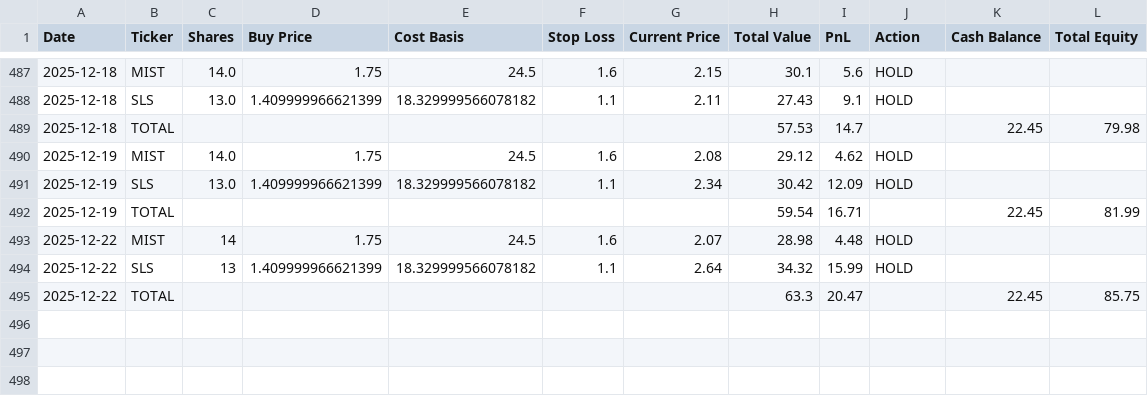
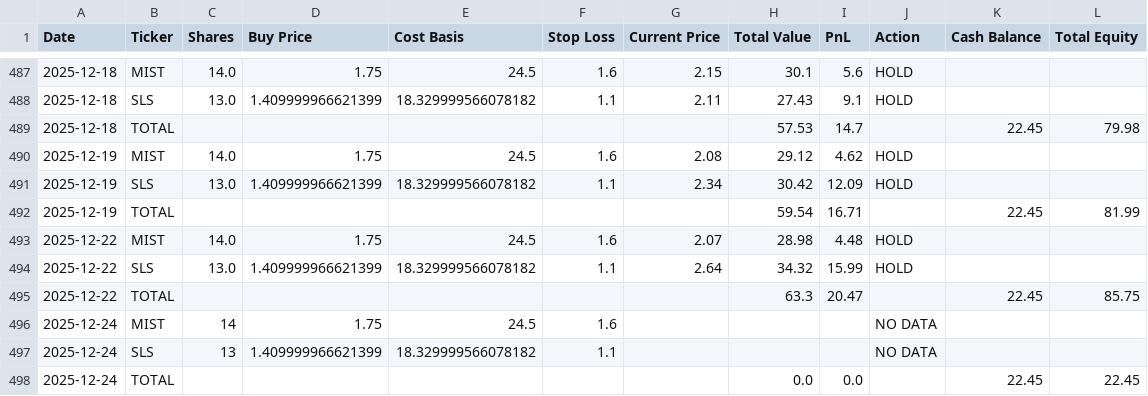
Before and after one commit to rpatil524/ChatGPT-Micro-Cap-Experiment, a CSV file: Scripts and CSV Files/Daily Updates.csv, drawn as a sheet; only a part is shown, gaps mark what is left out.

```diff
--- a/Scripts and CSV Files/Daily Updates.csv
+++ b/Scripts and CSV Files/Daily Updates.csv
@@ -492,4 +492,7 @@ Date,Ticker,Shares,Buy Price,Cost Basis,Stop Loss,Current Price,Total Value,PnL,
 2025-12-19,TOTAL,,,,,,59.54,16.71,,22.45,81.99
-2025-12-22,MIST,14,1.75,24.5,1.6,2.07,28.98,4.48,HOLD,,
-2025-12-22,SLS,13,1.409999966621399,18.329999566078182,1.1,2.64,34.32,15.99,HOLD,,
+2025-12-22,MIST,14.0,1.75,24.5,1.6,2.07,28.98,4.48,HOLD,,
+2025-12-22,SLS,13.0,1.409999966621399,18.329999566078182,1.1,2.64,34.32,15.99,HOLD,,
 2025-12-22,TOTAL,,,,,,63.3,20.47,,22.45,85.75
+2025-12-24,MIST,14,1.75,24.5,1.6,,,,NO DATA,,
+2025-12-24,SLS,13,1.409999966621399,18.329999566078182,1.1,,,,NO DATA,,
+2025-12-24,TOTAL,,,,,,0.0,0.0,,22.45,22.45
```
Also changed, not shown: 1 other file.
